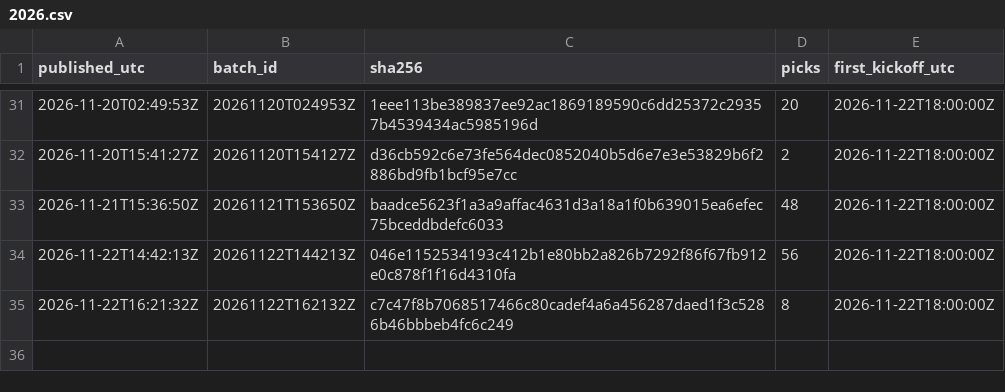
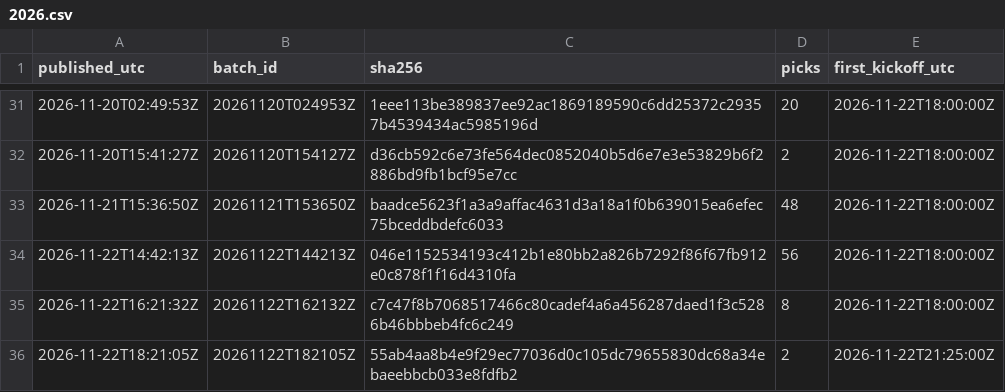
Before and after one commit to aerokes/football-machine-record, a CSV file: hashes/2026.csv, drawn as a sheet; only a part is shown, gaps mark what is left out; the diff names each change by its address in the sheet, - before the commit and + after, or states it on an @@ line.

Commit message:
batch 20261122T182105Z: 2 picks

```diff
--- a/hashes/2026.csv
+++ b/hashes/2026.csv
+row 36: 2026-11-22T18:21:05Z | 20261122T182105Z | 55ab4aa8b4e9f29ec77036d0c105dc79655830dc68a34ebaeebbcb033e8fdfb2 | 2 | 2026-11-22T21:25:00Z
```
